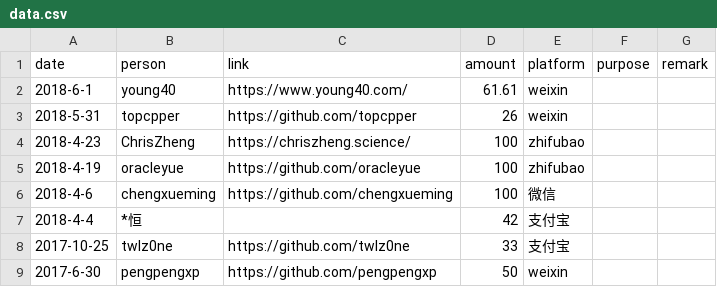
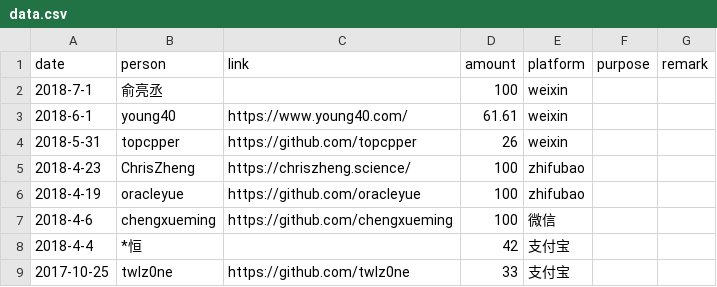
Before and after one commit to emacs-china/donate, a CSV file: data.csv, drawn as a sheet; only a part is shown; the shorter side is filled out with more unchanged rows; the diff names each change by its address in the sheet, - before the commit and + after, or states it on an @@ line.

```diff
--- a/data.csv
+++ b/data.csv
+row 2: 2018-7-1 | 俞亮丞 |  | 100 | weixin
```
Also changed, not shown: 2 other files.
